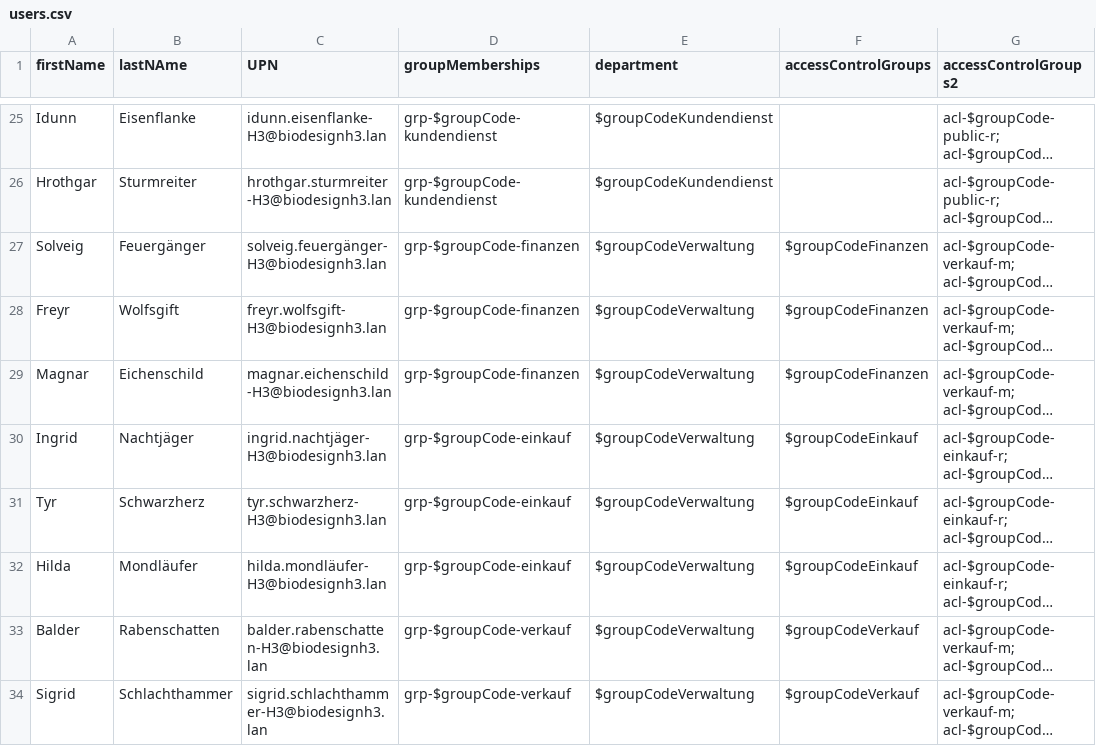
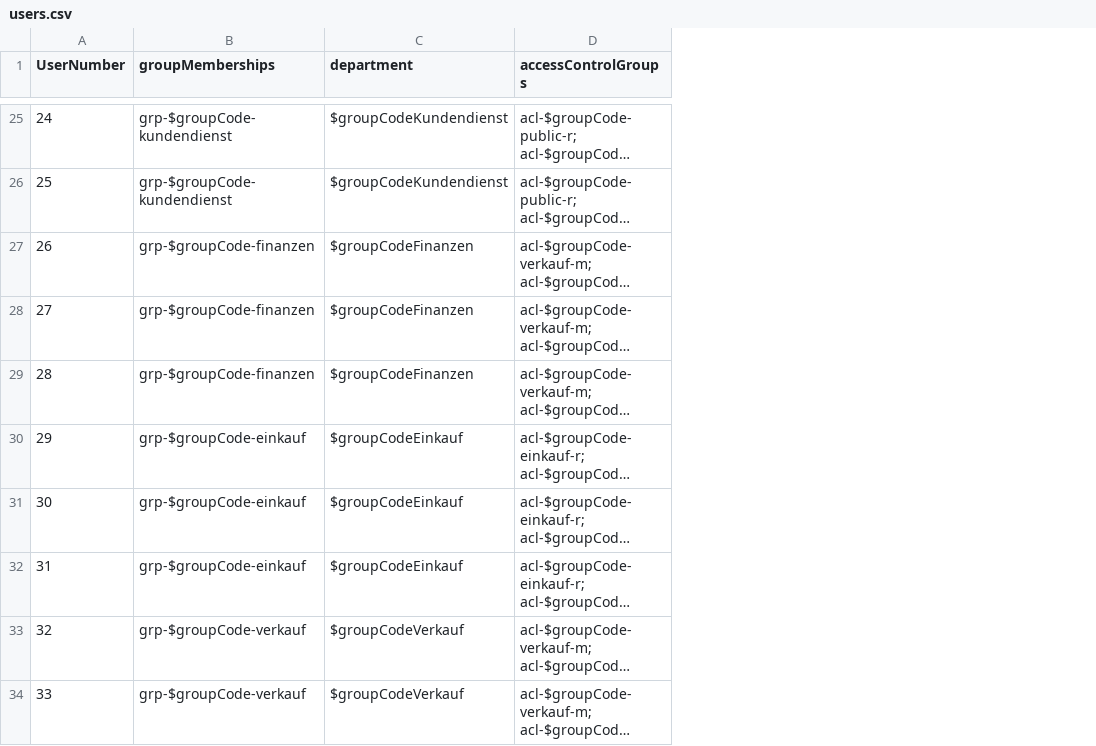
Before and after one commit to lupree/m159-lb3, a CSV file: Helpers/Data/users.csv, drawn as a sheet; only a part is shown, gaps mark what is left out; long unchanged cells end in …; removed rows and columns are numbered as before the commit, all else as after; the diff covers the shown part only; the diff names each change by its address in the sheet, - before the commit and + after, or states it on an @@ line.

```diff
--- a/Helpers/Data/users.csv
+++ b/Helpers/Data/users.csv
-column A (firstName), rows 25-34: Idunn | Hrothgar | Solveig | Freyr | Magnar | Ingrid | Tyr | Hilda | Balder | Sigrid
-column B (lastNAme), rows 25-34: Eisenflanke | Sturmreiter | Feuergänger | Wolfsgift | Eichenschild | Nachtjäger | Schwarzherz | Mondläufer | Rabenschatten | Schlachthammer
-column C (UPN), rows 25-34: idunn.eisenflanke-H3@biodesignh3.lan | hrothgar.sturmreiter-H3@biodesignh3.lan | solveig.feuergänger-H3@biodesignh3.lan | freyr.wolfsgift-H3@biodesignh3.lan | magnar.eichenschild-H3@biodesignh3.lan | ingrid.nachtjäger-H3@biodesignh3.lan | tyr.schwarzherz-H3@biodesignh3.lan | hilda.mondläufer-H3@biodesignh3.lan | balder.rabenschatten-H3@biodesignh3.lan | sigrid.schlachthammer-H3@biodesignh3.lan
+column A (UserNumber), rows 25-34: 24 | 25 | 26 | 27 | 28 | 29 | 30 | 31 | 32 | 33
-column F (accessControlGroups), rows 27-34: $groupCodeFinanzen | $groupCodeFinanzen | $groupCodeFinanzen | $groupCodeEinkauf | $groupCodeEinkauf | $groupCodeEinkauf | $groupCodeVerkauf | $groupCodeVerkauf
-D1: accessControlGroups2
+D1: accessControlGroups
-C27:C29 (department): $groupCodeVerwaltung
+C27:C29 (department): $groupCodeFinanzen
-C30:C32 (department): $groupCodeVerwaltung
+C30:C32 (department): $groupCodeEinkauf
-C33:C34 (department): $groupCodeVerwaltung
+C33:C34 (department): $groupCodeVerkauf
```
Also changed, not shown: 7 edited cells elsewhere in this file, 3 other files.
